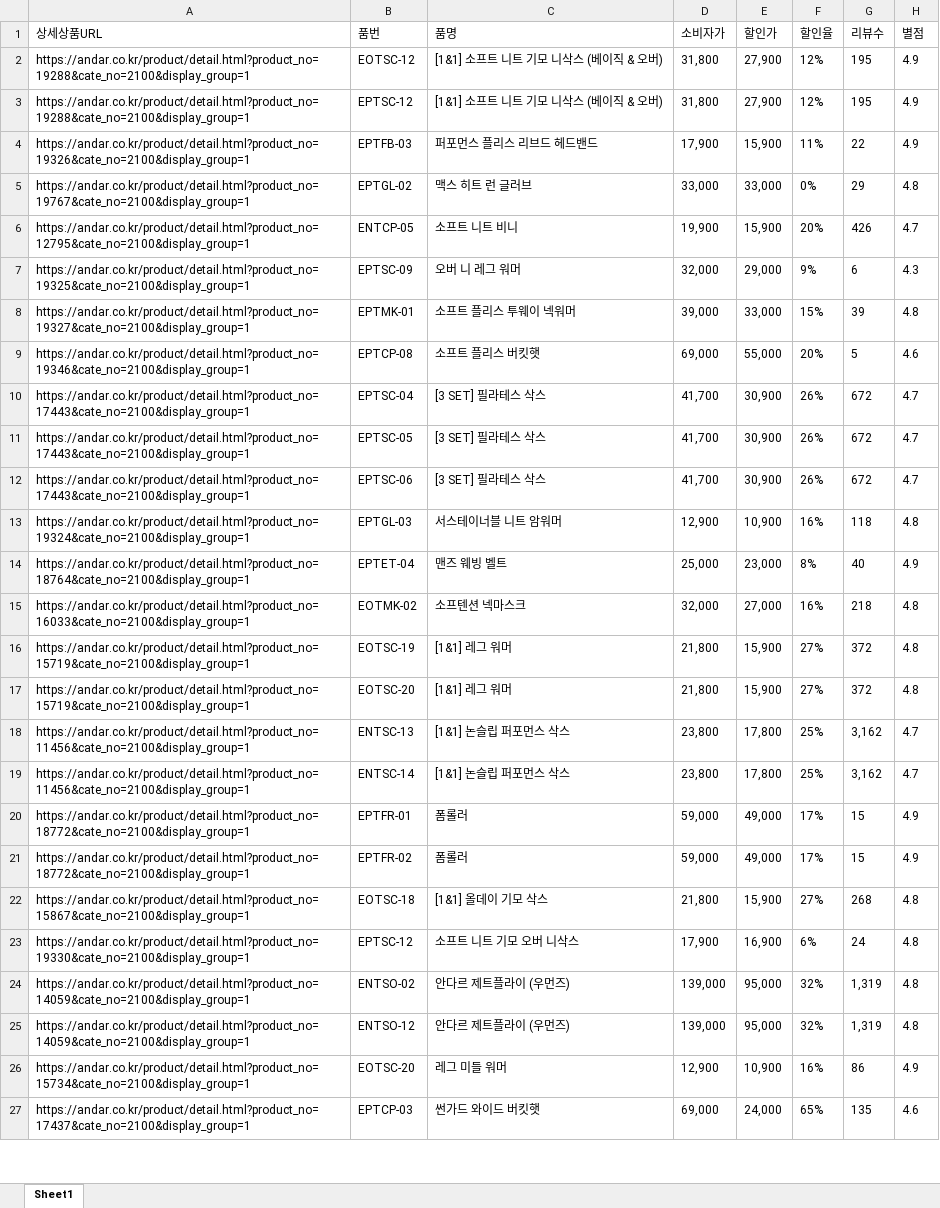
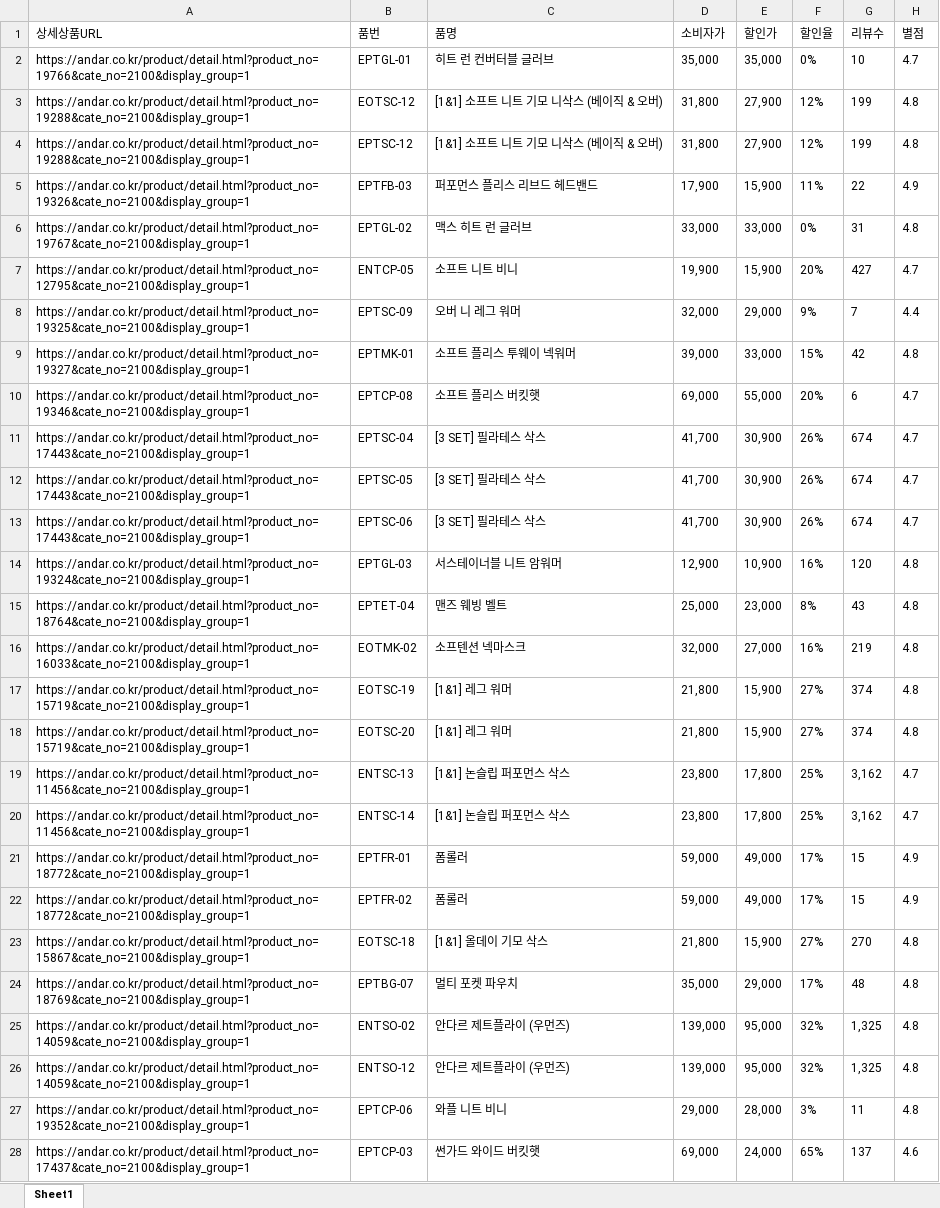
Before and after one commit to yupee-pretty/andar-scrape, an Excel workbook: results/andar_할인율모니터링_20261121.xlsx, sheet Sheet1, drawn as a sheet; only a part is shown; values as stored, in another font and other column widths than the file's, no borders; removed rows and columns are numbered as before the commit, all else as after; the diff covers the shown part only; the diff names each change by its address in the sheet, - before the commit and + after, or states it on an @@ line.

```diff
--- a/results/andar_할인율모니터링_20261121.xlsx (sheet Sheet1)
+++ b/results/andar_할인율모니터링_20261121.xlsx (sheet Sheet1)
+row 2: https://andar.co.kr/product/detail.html?product_no=19766&cate_no=2100&display_group=1 | EPTGL-01 | 히트 런 컨버터블 글러브 | 35,000 | 35,000 | 0% | 10 | 4.7
-G3:G4 (리뷰수): 195
+G3:G4 (리뷰수): 199
-H3:H4 (별점): 4.9
+H3:H4 (별점): 4.8
-G6 (리뷰수): 29
+G6 (리뷰수): 31
-G7 (리뷰수): 426
+G7 (리뷰수): 427
-G8 (리뷰수): 6
+G8 (리뷰수): 7
-H8 (별점): 4.3
+H8 (별점): 4.4
-G9 (리뷰수): 39
+G9 (리뷰수): 42
-G10 (리뷰수): 5
+G10 (리뷰수): 6
-H10 (별점): 4.6
+H10 (별점): 4.7
-G11:G13 (리뷰수): 672
+G11:G13 (리뷰수): 674
-G14 (리뷰수): 118
+G14 (리뷰수): 120
-G15 (리뷰수): 40
+G15 (리뷰수): 43
-H15 (별점): 4.9
+H15 (별점): 4.8
-G16 (리뷰수): 218
+G16 (리뷰수): 219
-G17:G18 (리뷰수): 372
+G17:G18 (리뷰수): 374
-G23 (리뷰수): 268
+G23 (리뷰수): 270
-row 23: https://andar.co.kr/product/detail.html?product_no=19330&cate_no=2100&display_group=1 | EPTSC-12 | 소프트 니트 기모 오버 니삭스 | 17,900 | 16,900 | 6% | 24 | 4.8
+row 24: https://andar.co.kr/product/detail.html?product_no=18769&cate_no=2100&display_group=1 | EPTBG-07 | 멀티 포켓 파우치 | 35,000 | 29,000 | 17% | 48 | 4.8
-G25:G26 (리뷰수): 1,319
+G25:G26 (리뷰수): 1,325
-row 26: https://andar.co.kr/product/detail.html?product_no=15734&cate_no=2100&display_group=1 | EOTSC-20 | 레그 미들 워머 | 12,900 | 10,900 | 16% | 86 | 4.9
@@ row 122 moved to row 27: https://andar.co.kr/product/detail.html?… @@
-G28 (리뷰수): 135
+G28 (리뷰수): 137
```
Also changed, not shown: 26 added rows, 26 removed rows, 29 moved rows and 20 edited cells elsewhere in this sheet.
